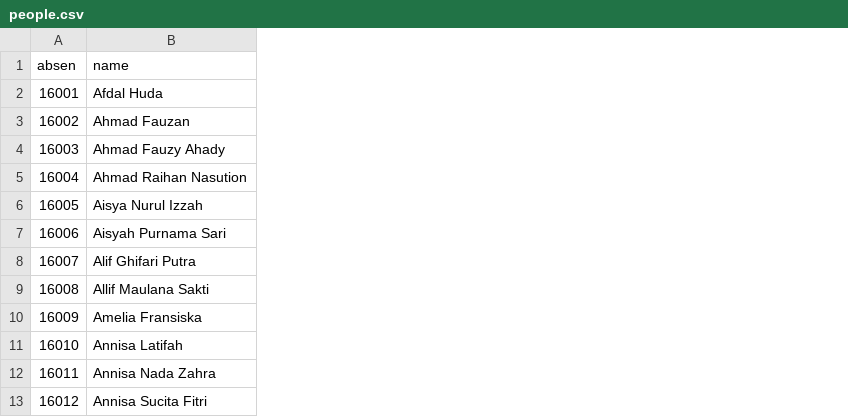
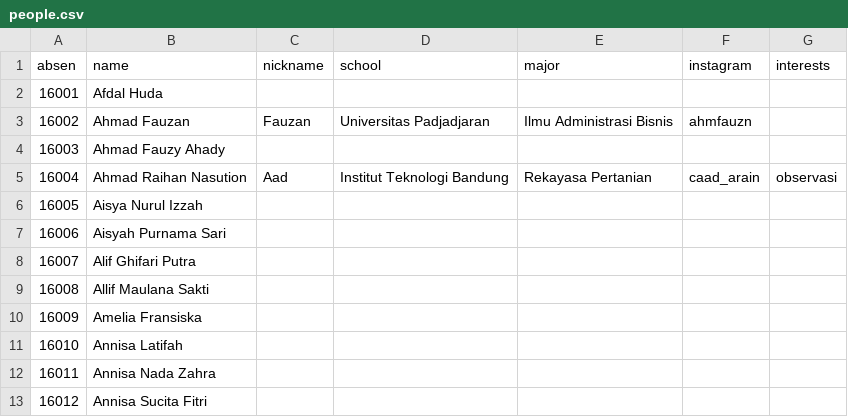
Before and after one commit to royatulaliyah/web-royah, a CSV file: src/data/people.csv, drawn as a sheet; only a part is shown; the diff names each change by its address in the sheet, - before the commit and + after, or states it on an @@ line.

Commit message:
update people.csv

```diff
--- a/src/data/people.csv
+++ b/src/data/people.csv
+column C (nickname), rows 3-5: Fauzan |  | Aad
+column D (school), rows 3-5: Universitas Padjadjaran |  | Institut Teknologi Bandung
+column E (major), rows 3-5: Ilmu Administrasi Bisnis |  | Rekayasa Pertanian
+column F (instagram), rows 3-5: ahmfauzn |  | caad_arain
+column G (interests), row 5: observasi
```
Also changed, not shown: 1 other file.
